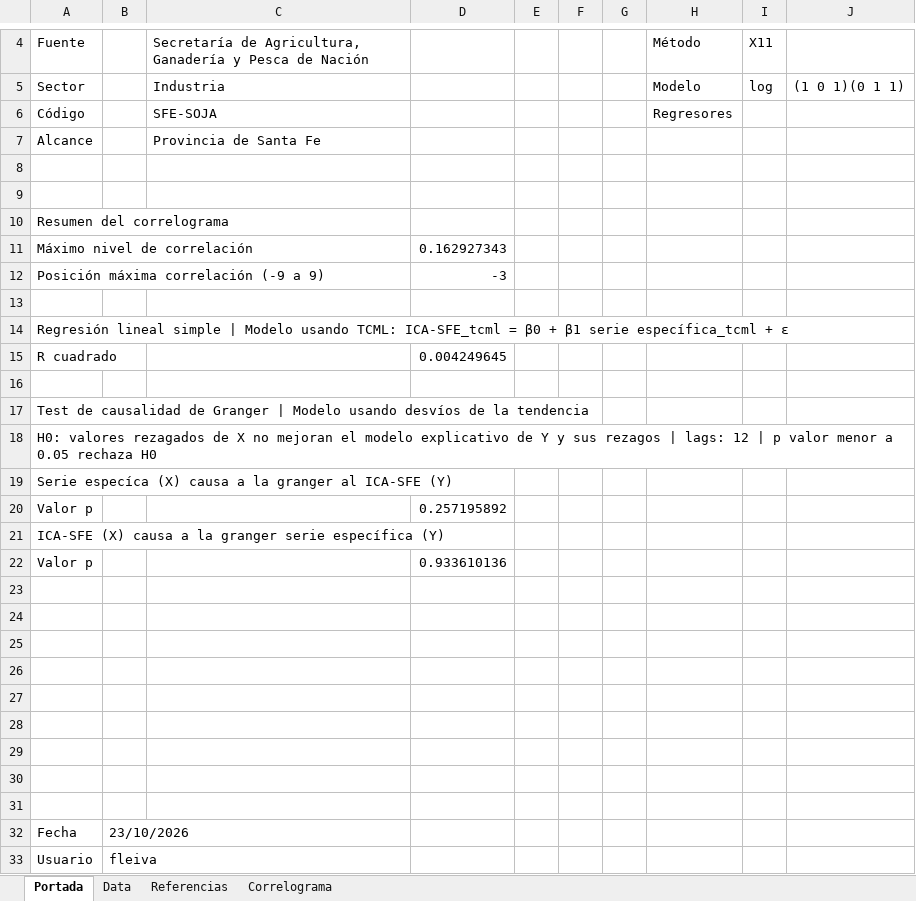
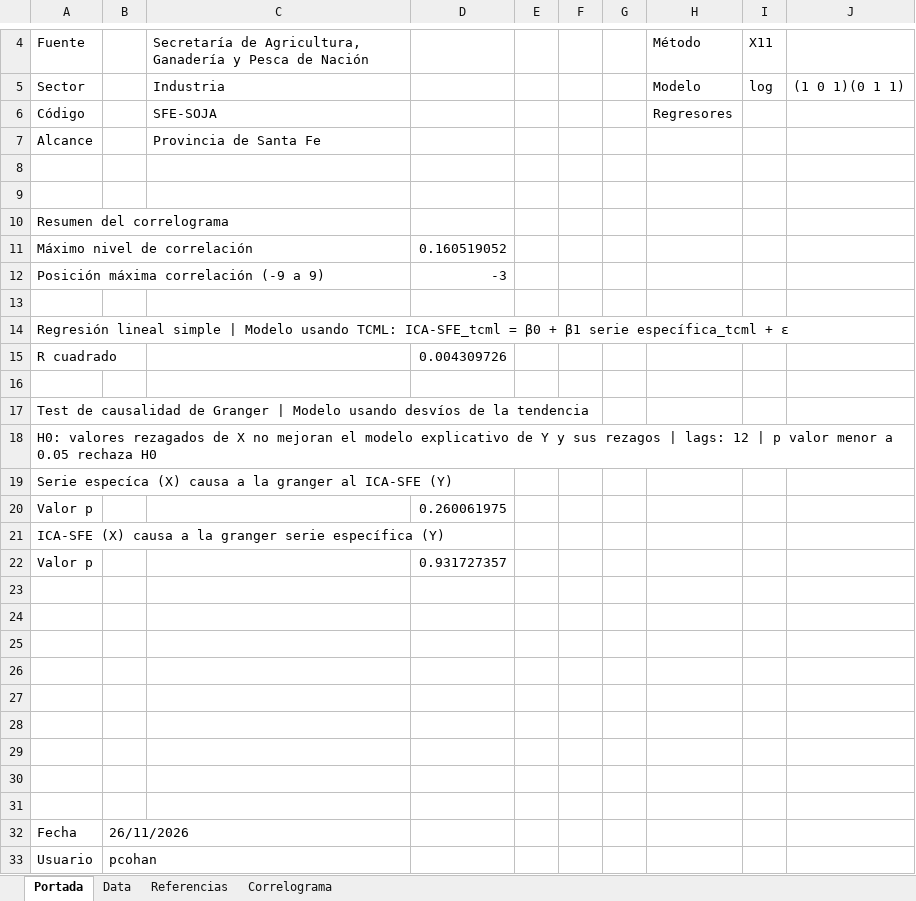
Before and after one commit to CES-BCSF/CicSFE_GitHub, an Excel workbook: indicadores/SFE-SOJA_out.xlsx, sheet Portada, drawn as a sheet; only a part is shown, gaps mark what is left out; values as stored, in another font and other column widths than the file's, no borders; the diff names each change by its address in the sheet, - before the commit and + after, or states it on an @@ line.

```diff
--- a/indicadores/SFE-SOJA_out.xlsx (sheet Portada)
+++ b/indicadores/SFE-SOJA_out.xlsx (sheet Portada)
-D11: 0.162927343
+D11: 0.160519052
-D15: 0.004249645
+D15: 0.004309726
-D20: 0.257195892
+D20: 0.260061975
-D22: 0.933610136
+D22: 0.931727357
-B32: 23/10/2026
+B32: 26/11/2026
-B33: fleiva
+B33: pcohan
```
Also changed, not shown: sheet Data, sheet Correlograma, 2 other files.
